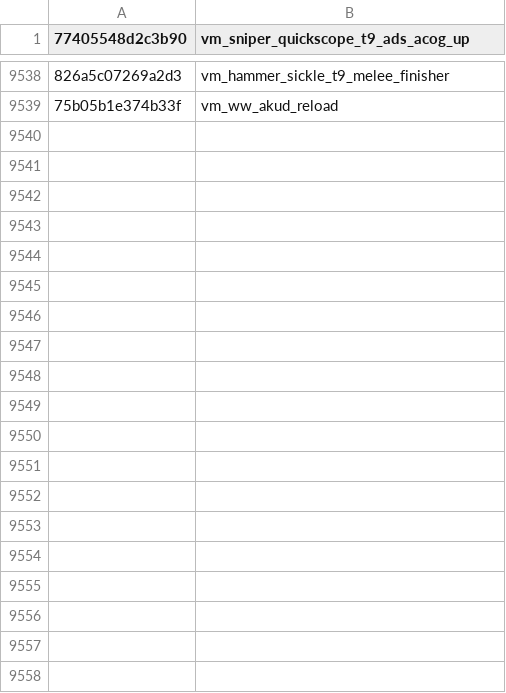
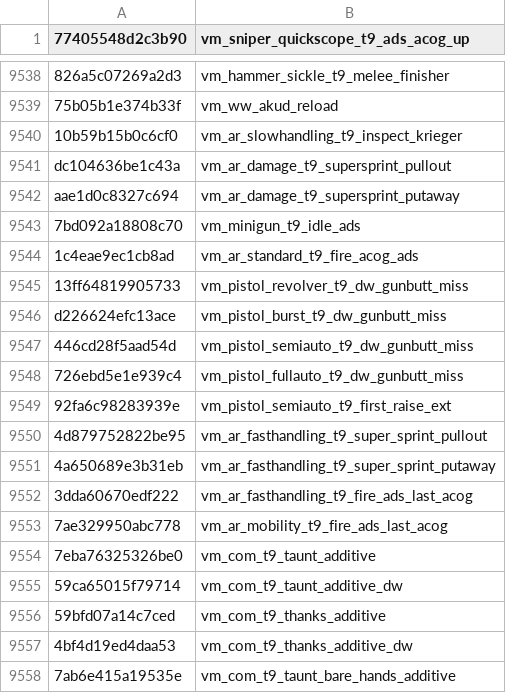
Before and after one commit to Scobalula/GreyhoundPackageIndex, a CSV file: PackageIndexSources/FNV1A/fnv1a_xanims.csv, drawn as a sheet; only a part is shown, gaps mark what is left out; the diff covers the shown part only; the diff names each change by its address in the sheet, - before the commit and + after, or states it on an @@ line.

Commit message:
Add new Hash Verified entries.

```diff
--- a/PackageIndexSources/FNV1A/fnv1a_xanims.csv
+++ b/PackageIndexSources/FNV1A/fnv1a_xanims.csv
+row 9540: 10b59b15b0c6cf0 | vm_ar_slowhandling_t9_inspect_krieger
+row 9541: dc104636be1c43a | vm_ar_damage_t9_supersprint_pullout
+row 9542: aae1d0c8327c694 | vm_ar_damage_t9_supersprint_putaway
+row 9543: 7bd092a18808c70 | vm_minigun_t9_idle_ads
+row 9544: 1c4eae9ec1cb8ad | vm_ar_standard_t9_fire_acog_ads
+row 9545: 13ff64819905733 | vm_pistol_revolver_t9_dw_gunbutt_miss
+row 9546: d226624efc13ace | vm_pistol_burst_t9_dw_gunbutt_miss
+row 9547: 446cd28f5aad54d | vm_pistol_semiauto_t9_dw_gunbutt_miss
+row 9548: 726ebd5e1e939c4 | vm_pistol_fullauto_t9_dw_gunbutt_miss
+row 9549: 92fa6c98283939e | vm_pistol_semiauto_t9_first_raise_ext
+row 9550: 4d879752822be95 | vm_ar_fasthandling_t9_super_sprint_pullout
+row 9551: 4a650689e3b31eb | vm_ar_fasthandling_t9_super_sprint_putaway
+row 9552: 3dda60670edf222 | vm_ar_fasthandling_t9_fire_ads_last_acog
+row 9553: 7ae329950abc778 | vm_ar_mobility_t9_fire_ads_last_acog
+row 9554: 7eba76325326be0 | vm_com_t9_taunt_additive
+row 9555: 59ca65015f79714 | vm_com_t9_taunt_additive_dw
+row 9556: 59bfd07a14c7ced | vm_com_t9_thanks_additive
+row 9557: 4bf4d19ed4daa53 | vm_com_t9_thanks_additive_dw
+row 9558: 7ab6e415a19535e | vm_com_t9_taunt_bare_hands_additive
```
Also changed, not shown: 49 added rows elsewhere in this file.
